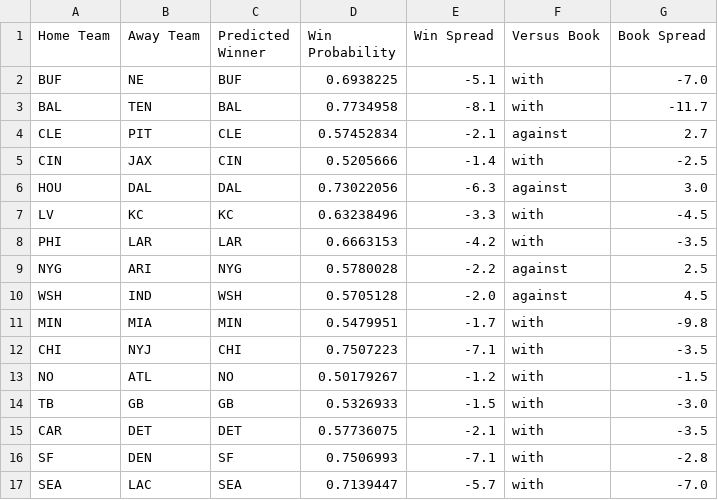
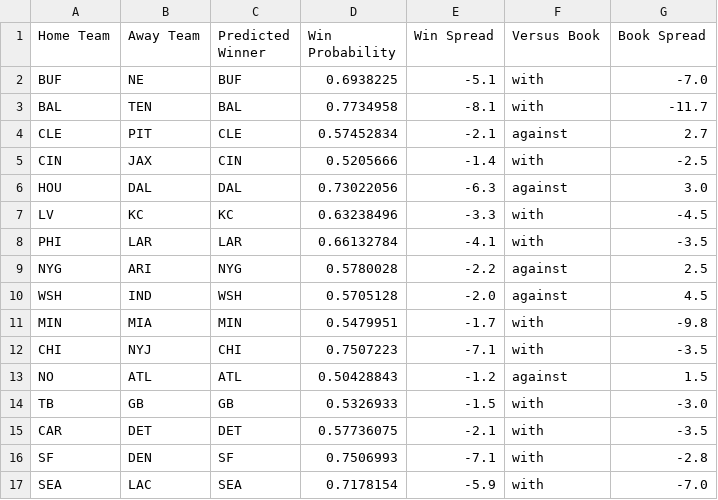
Before and after one commit to hodges623/nfl-prediction-model-site, a CSV file: data/nfl_predict_outcome2026w4p0.csv, drawn as a sheet.

Commit message:
Add/Update predictions for season 2026, week 4, postseason 0

```diff
--- a/data/nfl_predict_outcome2026w4p0.csv
+++ b/data/nfl_predict_outcome2026w4p0.csv
@@ -7,3 +7,3 @@ HOU,DAL,DAL,0.73022056,-6.3,against,3.0
 LV,KC,KC,0.63238496,-3.3,with,-4.5
-PHI,LAR,LAR,0.6663153,-4.2,with,-3.5
+PHI,LAR,LAR,0.66132784,-4.1,with,-3.5
 NYG,ARI,NYG,0.5780028,-2.2,against,2.5
@@ -12,3 +12,3 @@ MIN,MIA,MIN,0.5479951,-1.7,with,-9.8
 CHI,NYJ,CHI,0.7507223,-7.1,with,-3.5
-NO,ATL,NO,0.50179267,-1.2,with,-1.5
+NO,ATL,ATL,0.50428843,-1.2,against,1.5
 TB,GB,GB,0.5326933,-1.5,with,-3.0
@@ -16,2 +16,2 @@ CAR,DET,DET,0.57736075,-2.1,with,-3.5
 SF,DEN,SF,0.7506993,-7.1,with,-2.8
-SEA,LAC,SEA,0.7139447,-5.7,with,-7.0
+SEA,LAC,SEA,0.7178154,-5.9,with,-7.0
```
Also changed, not shown: 1 other file.
